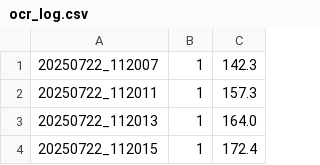
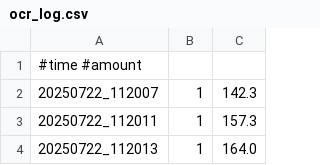
Before and after one commit to DragomirBozoki/euro-ocr-tracker, a CSV file: ocr_log.csv, drawn as a sheet; only a part is shown; the shorter side is filled out with more unchanged rows; the diff names each change by its address in the sheet, - before the commit and + after, or states it on an @@ line.

Commit message:
Update ocr_log.csv

```diff
--- a/ocr_log.csv
+++ b/ocr_log.csv
+row 1: #time #amount
```
